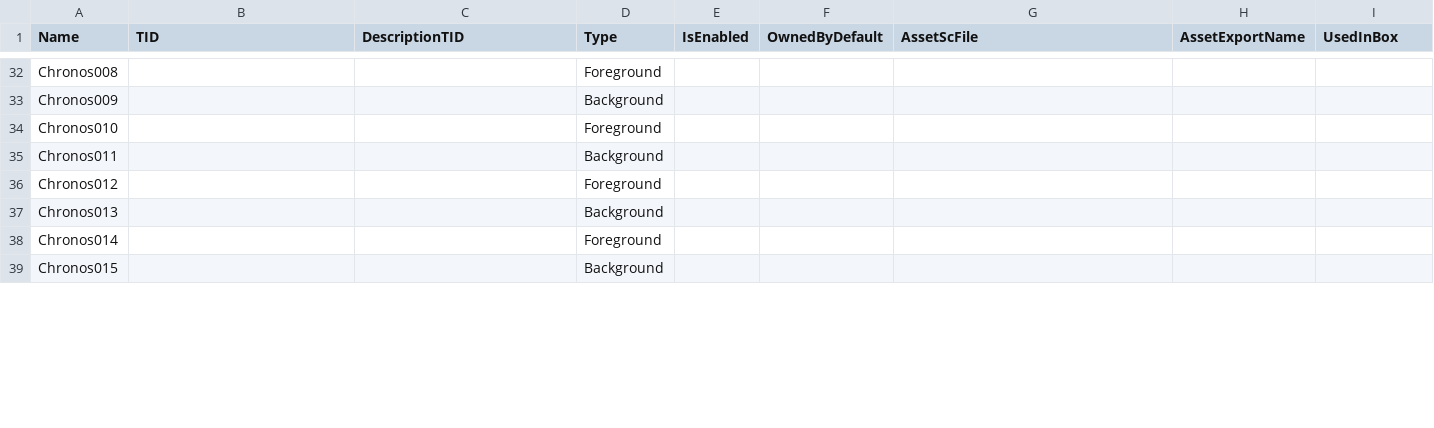
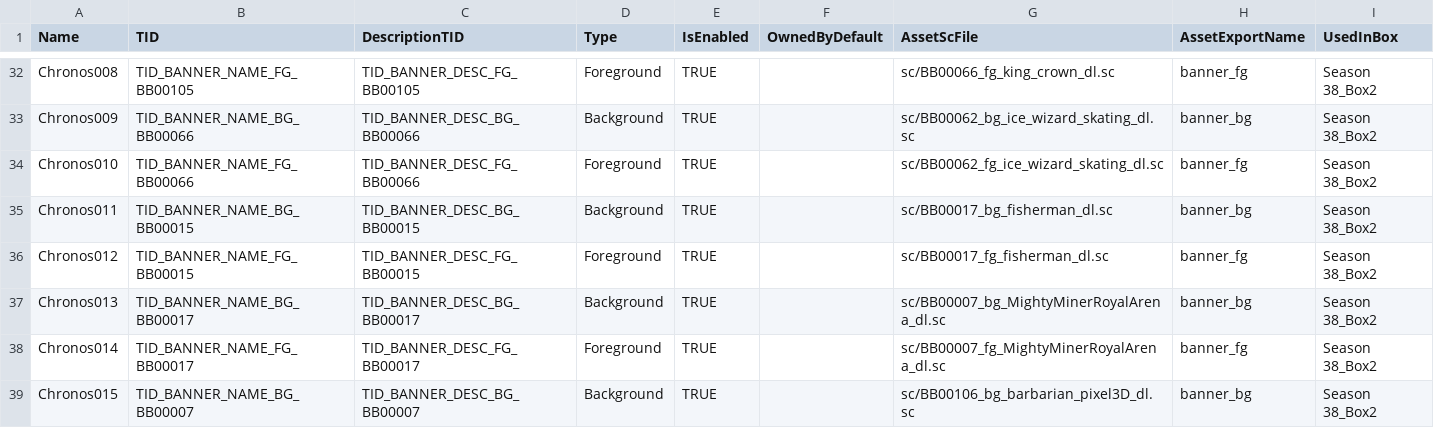
Before and after one commit to smlbiobot/cr-csv, a CSV file: assets/csv_logic/banners.csv, drawn as a sheet; only a part is shown, gaps mark what is left out; the diff covers the shown part only.

```diff
--- a/assets/csv_logic/banners.csv
+++ b/assets/csv_logic/banners.csv
@@ -32,8 +32,8 @@
-"Chronos008",,,"Foreground",,,,,
-"Chronos009",,,"Background",,,,,
-"Chronos010",,,"Foreground",,,,,
-"Chronos011",,,"Background",,,,,
-"Chronos012",,,"Foreground",,,,,
-"Chronos013",,,"Background",,,,,
-"Chronos014",,,"Foreground",,,,,
-"Chronos015",,,"Background",,,,,
+"Chronos008","TID_BANNER_NAME_FG_BB00105","TID_BANNER_DESC_FG_BB00105","Foreground","TRUE",,"sc/BB00066_fg_king_crown_dl.sc","banner_fg","Season 38_Box2"
+"Chronos009","TID_BANNER_NAME_BG_BB00066","TID_BANNER_DESC_BG_BB00066","Background","TRUE",,"sc/BB00062_bg_ice_wizard_skating_dl.sc","banner_bg","Season 38_Box2"
+"Chronos010","TID_BANNER_NAME_FG_BB00066","TID_BANNER_DESC_FG_BB00066","Foreground","TRUE",,"sc/BB00062_fg_ice_wizard_skating_dl.sc","banner_fg","Season 38_Box2"
+"Chronos011","TID_BANNER_NAME_BG_BB00015","TID_BANNER_DESC_BG_BB00015","Background","TRUE",,"sc/BB00017_bg_fisherman_dl.sc","banner_bg","Season 38_Box2"
+"Chronos012","TID_BANNER_NAME_FG_BB00015","TID_BANNER_DESC_FG_BB00015","Foreground","TRUE",,"sc/BB00017_fg_fisherman_dl.sc","banner_fg","Season 38_Box2"
+"Chronos013","TID_BANNER_NAME_BG_BB00017","TID_BANNER_DESC_BG_BB00017","Background","TRUE",,"sc/BB00007_bg_MightyMinerRoyalArena_dl.sc","banner_bg","Season 38_Box2"
+"Chronos014","TID_BANNER_NAME_FG_BB00017","TID_BANNER_DESC_FG_BB00017","Foreground","TRUE",,"sc/BB00007_fg_MightyMinerRoyalArena_dl.sc","banner_fg","Season 38_Box2"
+"Chronos015","TID_BANNER_NAME_BG_BB00007","TID_BANNER_DESC_BG_BB00007","Background","TRUE",,"sc/BB00106_bg_barbarian_pixel3D_dl.sc","banner_bg","Season 38_Box2"
```
Also changed, not shown: 141 edited cells elsewhere in this file, assets/csv_logic/characters.csv, assets/csv_logic/decos.csv, 52 other files.
